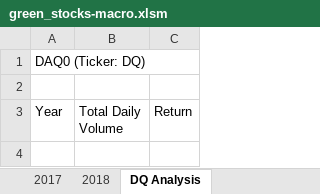
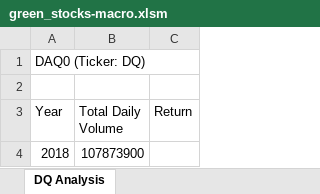
Before and after one commit to JGarza4903/Stock-Analysis, an Excel workbook: green_stocks-macro.xlsm, sheet DQ Analysis, drawn as a sheet; values as stored, in another font and other column widths than the file's, no borders; the diff names each change by its address in the sheet, - before the commit and + after, or states it on an @@ line.

```diff
--- a/green_stocks-macro.xlsm (sheet DQ Analysis)
+++ b/green_stocks-macro.xlsm (sheet DQ Analysis)
@@ sheet tab hidden: 2017 @@
@@ sheet tab hidden: 2018 @@
+row 4: 2018 | 107873900
```
